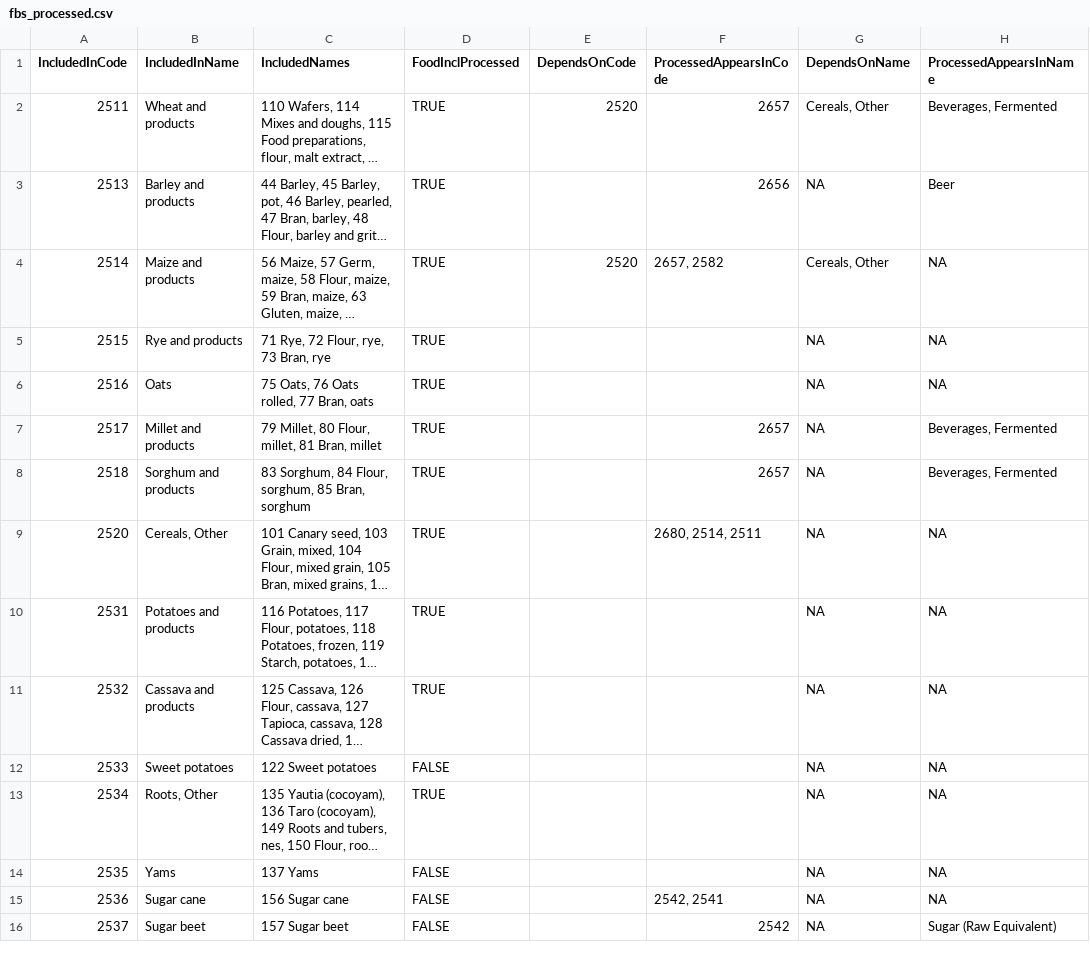
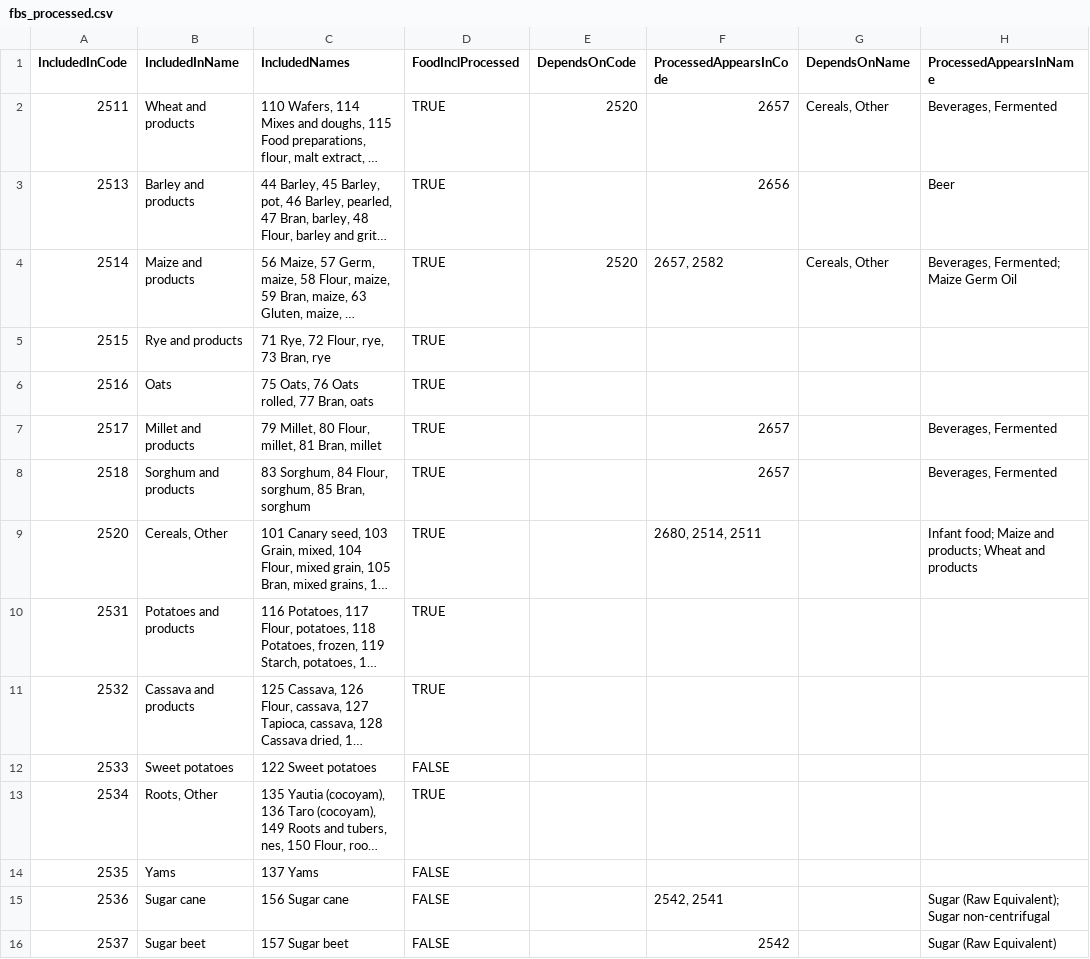
Before and after one commit to josephguillaume/faostat_fbs_relationships, a CSV file: fbs_processed.csv, drawn as a sheet; only a part is shown; long unchanged cells end in …; the diff covers the shown part only; the diff names each change by its address in the sheet, - before the commit and + after, or states it on an @@ line.

Commit message:
Included all names in fbs.processed

```diff
--- a/fbs_processed.csv
+++ b/fbs_processed.csv
-G3 (DependsOnName): NA
+G3 (DependsOnName): (empty)
-H4 (ProcessedAppearsInName): NA
+H4 (ProcessedAppearsInName): Beverages, Fermented; Maize Germ Oil
-G5:G16 (DependsOnName): NA
+G5:G16 (DependsOnName): (empty)
-H5:H6 (ProcessedAppearsInName): NA
+H5:H6 (ProcessedAppearsInName): (empty)
-H9 (ProcessedAppearsInName): NA
+H9 (ProcessedAppearsInName): Infant food; Maize and products; Wheat and products
-H10:H14 (ProcessedAppearsInName): NA
+H10:H14 (ProcessedAppearsInName): (empty)
-H15 (ProcessedAppearsInName): NA
+H15 (ProcessedAppearsInName): Sugar (Raw Equivalent); Sugar non-centrifugal
```
Also changed, not shown: 128 edited cells elsewhere in this file, 2 other files.
